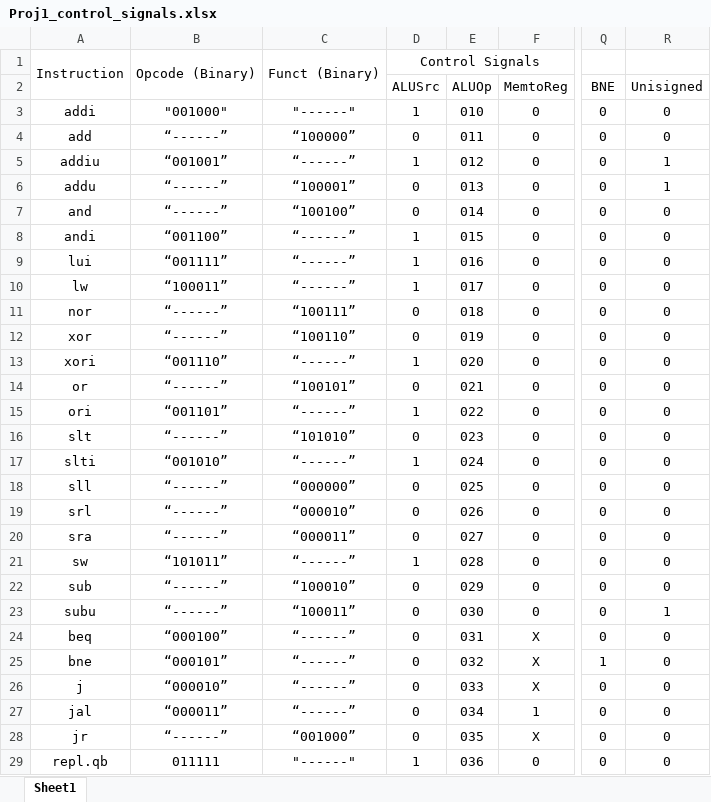
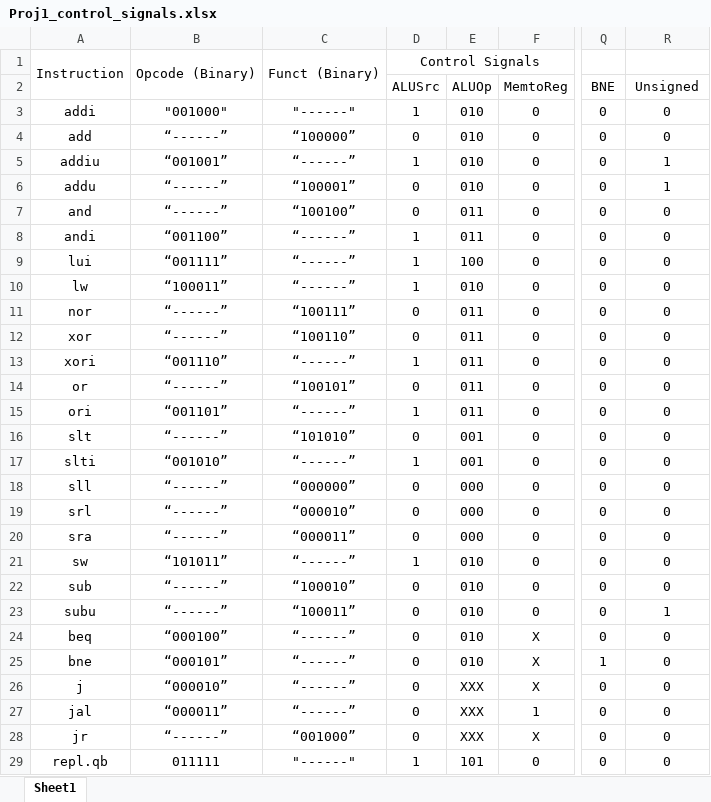
Before and after one commit to hunter-northern/CPRE381_Proj1, an Excel workbook: Control Flow/Proj1_control_signals.xlsx, sheet Sheet1, drawn as a sheet; only a part is shown, gaps mark what is left out; values as stored, in another font and other column widths than the file's, no borders; the diff names each change by its address in the sheet, - before the commit and + after, or states it on an @@ line.

Commit message:
Add files via upload

```diff
--- a/Control Flow/Proj1_control_signals.xlsx (sheet Sheet1)
+++ b/Control Flow/Proj1_control_signals.xlsx (sheet Sheet1)
-R2: Unisigned
+R2: Unsigned
-E4 (ALUOp): 011
+E4 (ALUOp): 010
-E5 (ALUOp): 012
+E5 (ALUOp): 010
-E6 (ALUOp): 013
+E6 (ALUOp): 010
-E7 (ALUOp): 014
+E7 (ALUOp): 011
-E8 (ALUOp): 015
+E8 (ALUOp): 011
-E9 (ALUOp): 016
+E9 (ALUOp): 100
-E10 (ALUOp): 017
+E10 (ALUOp): 010
-E11 (ALUOp): 018
+E11 (ALUOp): 011
-E12 (ALUOp): 019
+E12 (ALUOp): 011
-E13 (ALUOp): 020
+E13 (ALUOp): 011
-E14 (ALUOp): 021
+E14 (ALUOp): 011
-E15 (ALUOp): 022
+E15 (ALUOp): 011
-E16 (ALUOp): 023
+E16 (ALUOp): 001
-E17 (ALUOp): 024
+E17 (ALUOp): 001
-E18 (ALUOp): 025
+E18 (ALUOp): 000
-E19 (ALUOp): 026
+E19 (ALUOp): 000
-E20 (ALUOp): 027
+E20 (ALUOp): 000
-E21 (ALUOp): 028
+E21 (ALUOp): 010
-E22 (ALUOp): 029
+E22 (ALUOp): 010
-E23 (ALUOp): 030
+E23 (ALUOp): 010
-E24 (ALUOp): 031
+E24 (ALUOp): 010
-E25 (ALUOp): 032
+E25 (ALUOp): 010
-E26 (ALUOp): 033
+E26 (ALUOp): XXX
-E27 (ALUOp): 034
+E27 (ALUOp): XXX
-E28 (ALUOp): 035
+E28 (ALUOp): XXX
-E29 (ALUOp): 036
+E29 (ALUOp): 101
```
